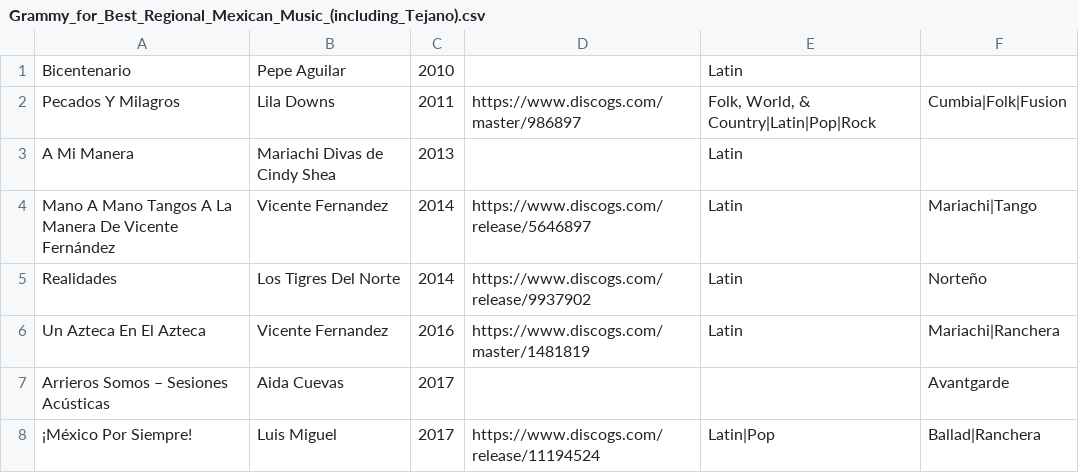
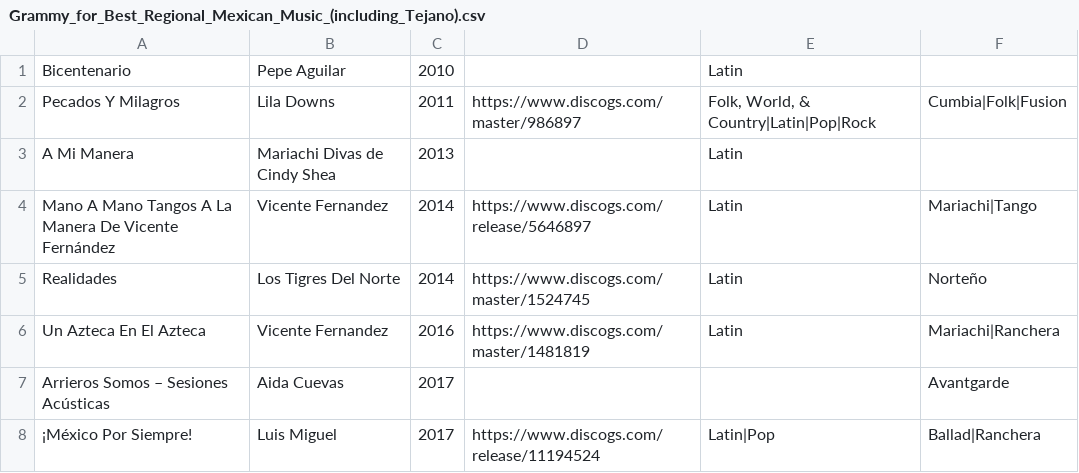
Before and after one commit to seanbreckenridge/albums, a CSV file: src/Grammy_for_Best_Regional_Mexican_Music_(including_Tejano).csv, drawn as a sheet.

Commit message:
update release to master https://www.discogs.com/master/1524745

```diff
--- a/src/Grammy_for_Best_Regional_Mexican_Music_(including_Tejano).csv
+++ b/src/Grammy_for_Best_Regional_Mexican_Music_(including_Tejano).csv
@@ -4,3 +4,3 @@ A Mi Manera,Mariachi Divas de Cindy Shea,2013,,Latin,
 Mano A Mano Tangos A La Manera De Vicente Fernández,Vicente Fernandez,2014,https://www.discogs.com/release/5646897,Latin,Mariachi|Tango
-Realidades,Los Tigres Del Norte,2014,https://www.discogs.com/release/9937902,Latin,Norteño
+Realidades,Los Tigres Del Norte,2014,https://www.discogs.com/master/1524745,Latin,Norteño
 Un Azteca En El Azteca,Vicente Fernandez,2016,https://www.discogs.com/master/1481819,Latin,Mariachi|Ranchera
```
Also changed, not shown: src/all.csv, src/valid_albums.csv, 2 other files.
